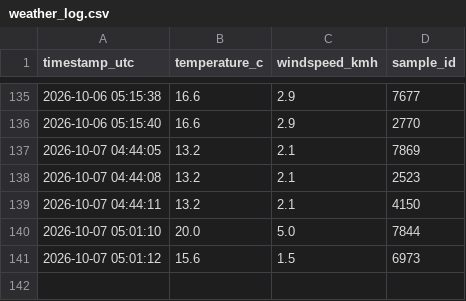
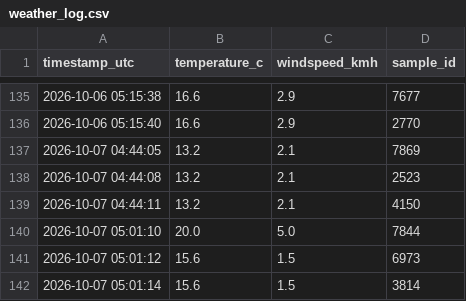
Before and after one commit to AbrshSim/weather-logger, a CSV file: weather_log.csv, drawn as a sheet; only a part is shown, gaps mark what is left out; the diff names each change by its address in the sheet, - before the commit and + after, or states it on an @@ line.

Commit message:
data: log metric sample 6 of 6 [skip ci]

```diff
--- a/weather_log.csv
+++ b/weather_log.csv
+row 142: 2026-10-07 05:01:14 | 15.6 | 1.5 | 3814
```
